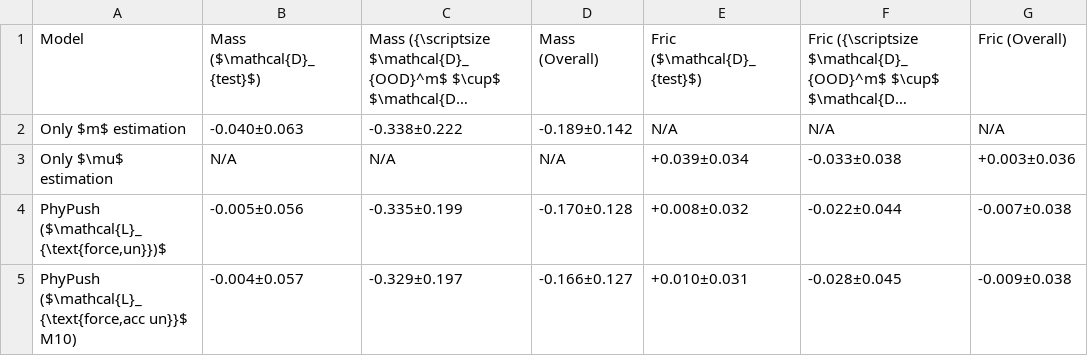
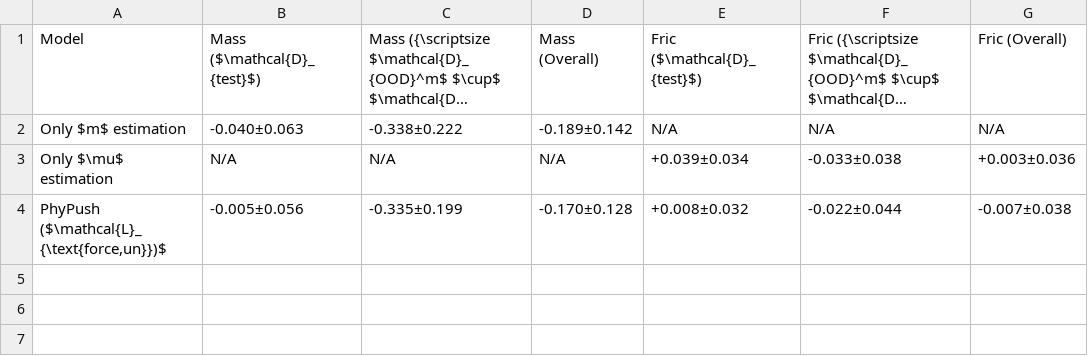
Before and after one commit to koyo-8144/offline_training_phypush, a CSV file: paper_results/sim/ablation/ablation_bias_twocolumn.csv, drawn as a sheet; long unchanged cells end in ….

```diff
--- a/paper_results/sim/ablation/ablation_bias_twocolumn.csv
+++ b/paper_results/sim/ablation/ablation_bias_twocolumn.csv
@@ -4,2 +4 @@ Only $\mu$ estimation,N/A,N/A,N/A,+0.039±0.034,-0.033±0.038,+0.003±0.036
 "PhyPush ($\mathcal{L}_{\text{force,un}})$",-0.005±0.056,-0.335±0.199,-0.170±0.128,+0.008±0.032,-0.022±0.044,-0.007±0.038
-"PhyPush ($\mathcal{L}_{\text{force,acc un}}$ M10)",-0.004±0.057,-0.329±0.197,-0.166±0.127,+0.010±0.031,-0.028±0.045,-0.009±0.038
```
Also changed, not shown: paper_results/sim/ablation/ablation_bias_onecolumn.csv, paper_results/sim/ablation/ablation_nrmse_onecolumn.csv, 8 other files.
